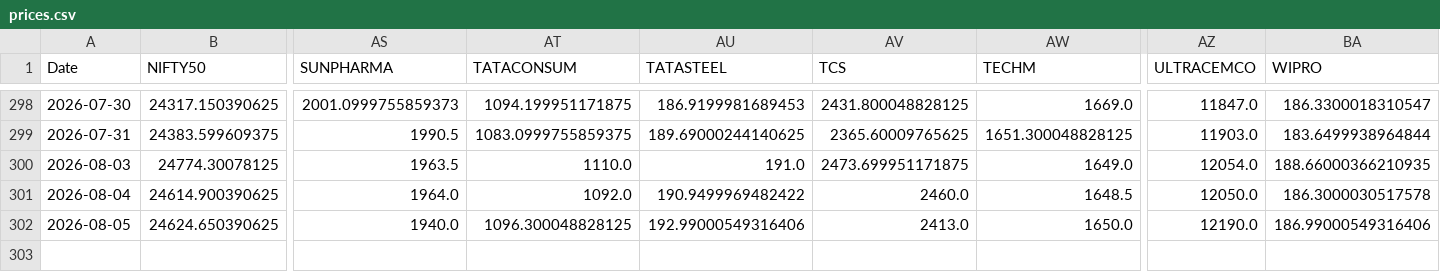
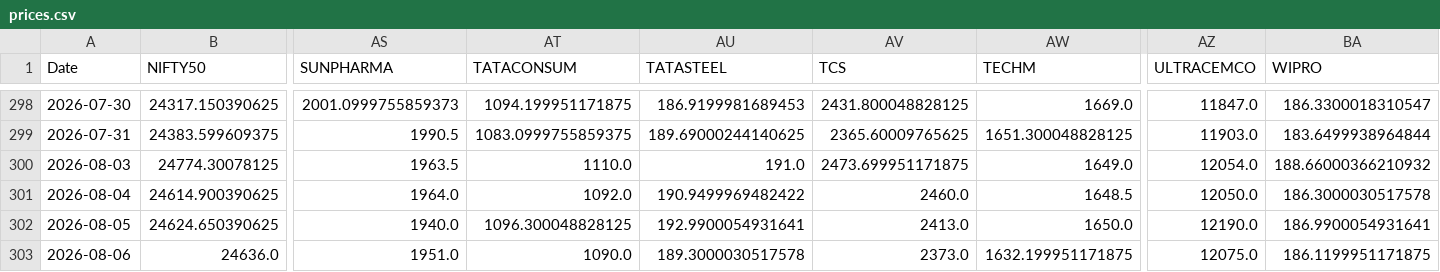
Before and after one commit to varshu22/relative-rotational-graph, a CSV file: prices.csv, drawn as a sheet; only a part is shown, gaps mark what is left out; rows hold the shown columns only; the diff names each change by its address in the sheet, - before the commit and + after, or states it on an @@ line.

```diff
--- a/prices.csv
+++ b/prices.csv
-BA300 (WIPRO): 188.66000366210935
+BA300 (WIPRO): 188.66000366210932
-AU302 (TATASTEEL): 192.99000549316406
+AU302 (TATASTEEL): 192.9900054931641
-BA302 (WIPRO): 186.99000549316406
+BA302 (WIPRO): 186.9900054931641
+row 303: 2026-08-06 | 24636.0 | 1951.0 | 1090.0 | 189.3000030517578 | 2373.0 | 1632.199951171875 | 12075.0 | 186.1199951171875
```
Also changed, not shown: 1 other file.
